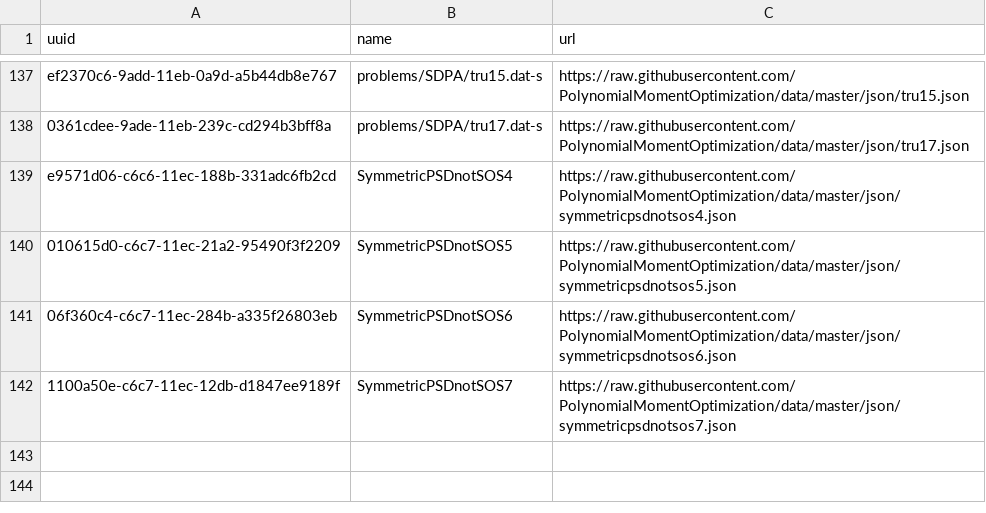
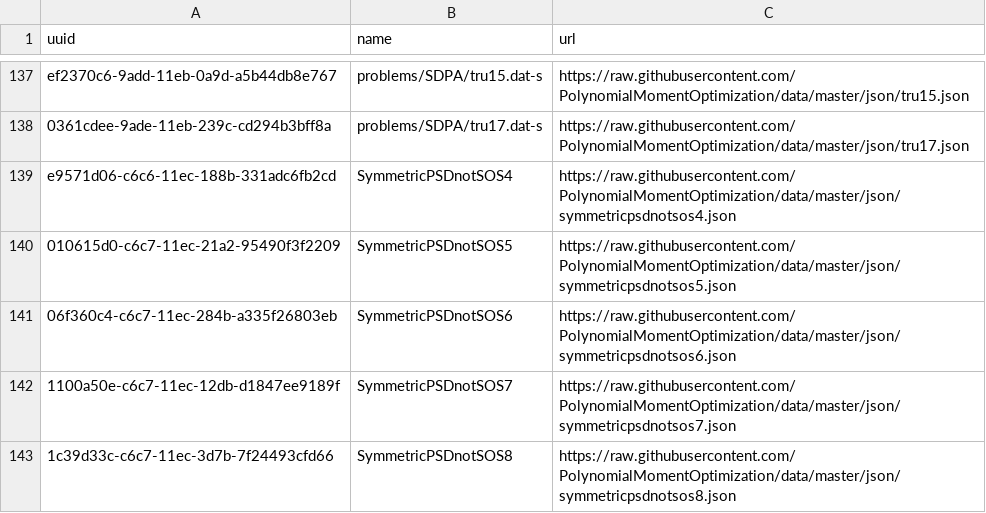
Before and after one commit to PolynomialMomentOptimization/data, a CSV file: registries/index-pmo.csv, drawn as a sheet; only a part is shown, gaps mark what is left out.

Commit message:
add to index symmetricpsdnotsos8.json

```diff
--- a/registries/index-pmo.csv
+++ b/registries/index-pmo.csv
@@ -142 +142,2 @@ e9571d06-c6c6-11ec-188b-331adc6fb2cd,SymmetricPSDnotSOS4,https://raw.githubuserc
 1100a50e-c6c7-11ec-12db-d1847ee9189f,SymmetricPSDnotSOS7,https://raw.githubusercontent.com/PolynomialMomentOptimization/data/master/json/symmetricpsdnotsos7.json
+1c39d33c-c6c7-11ec-3d7b-7f24493cfd66,SymmetricPSDnotSOS8,https://raw.githubusercontent.com/PolynomialMomentOptimization/data/master/json/symmetricpsdnotsos8.json
```
